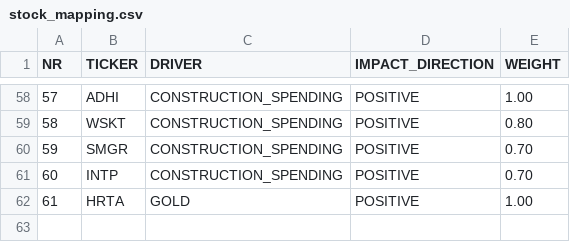
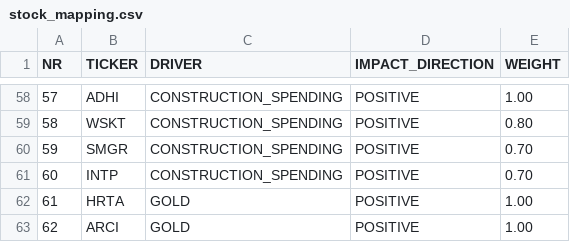
Before and after one commit to KangBaxxxo/indo-market-dashboard, a CSV file: data/stock_mapping.csv, drawn as a sheet; only a part is shown, gaps mark what is left out.

Commit message:
driver daily analysis section 1

```diff
--- a/data/stock_mapping.csv
+++ b/data/stock_mapping.csv
@@ -62 +62,2 @@ NR,TICKER,DRIVER,IMPACT_DIRECTION,WEIGHT
 61,HRTA,GOLD,POSITIVE,1.00
+62,ARCI,GOLD,POSITIVE,1.00
```
Also changed, not shown: data/stock_master.csv, 14 other files.
